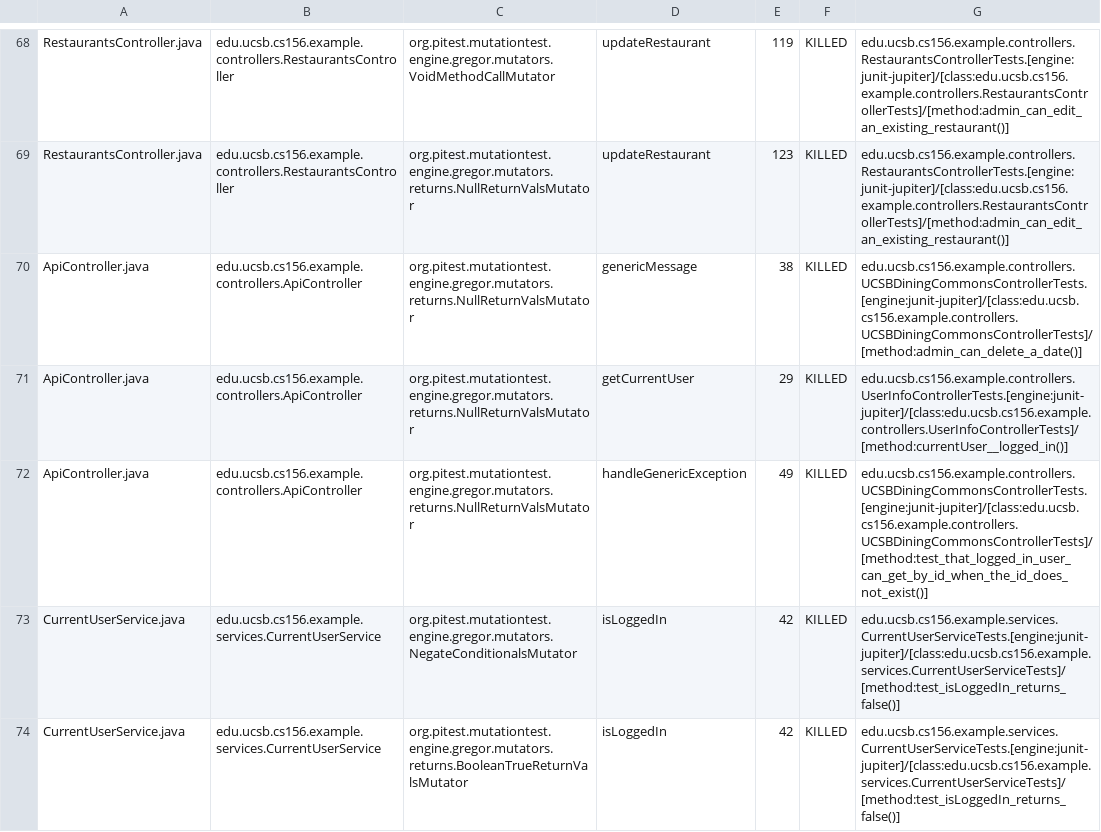
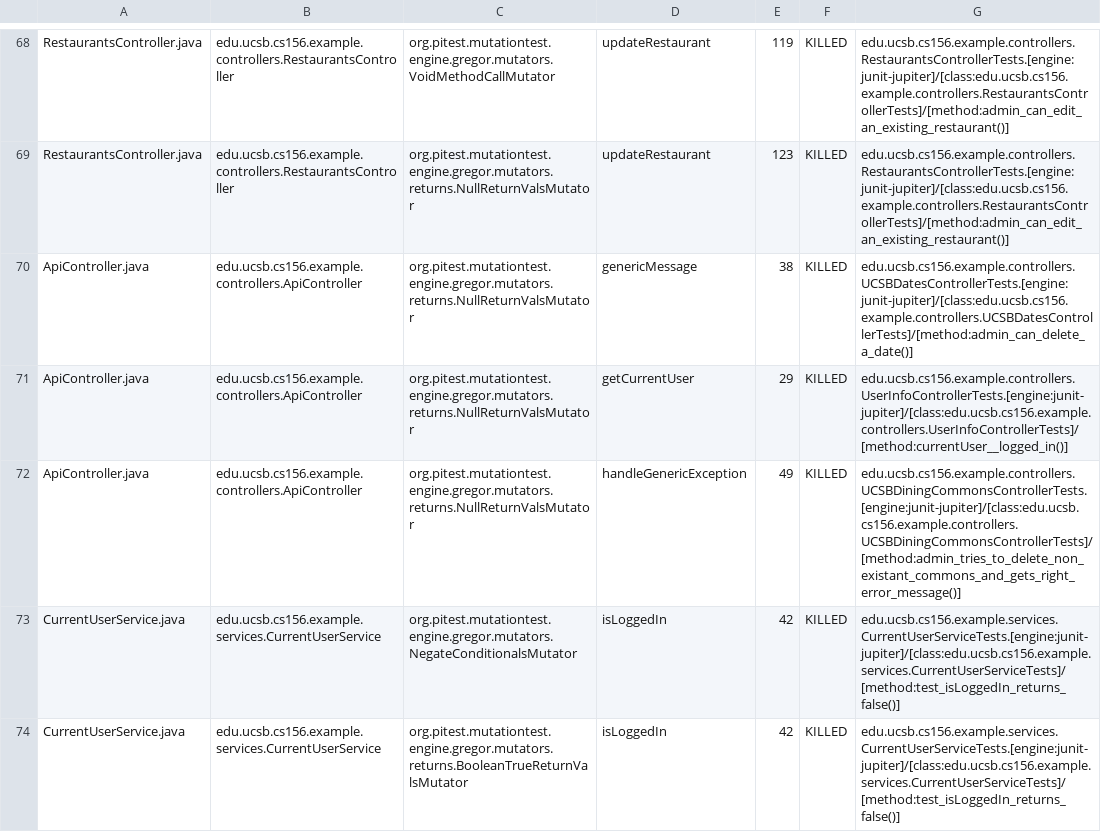
Before and after one commit to ucsb-cs156-s24/team03-s24-5pm-6, a CSV file: prs/63/pitest/mutations.csv, drawn as a sheet; only a part is shown, gaps mark what is left out.

Commit message:
Deploying to gh-pages from @ ucsb-cs156-s24/team03-s24-5pm-6@9b13865ccfc91b10d73e0931e535e8c8e052b711 🚀

```diff
--- a/prs/63/pitest/mutations.csv
+++ b/prs/63/pitest/mutations.csv
@@ -69,5 +69,5 @@ RestaurantsController.java,edu.ucsb.cs156.example.controllers.RestaurantsControl
 RestaurantsController.java,edu.ucsb.cs156.example.controllers.RestaurantsController,org.pitest.mutationtest.engine.gregor.mutators.returns.NullReturnValsMutator,updateRestaurant,123,KILLED,edu.ucsb.cs156.example.controllers.RestaurantsControllerTests.[engine:junit-jupiter]/[class:edu.ucsb.cs156.example.controllers.RestaurantsControllerTests]/[method:admin_can_edit_an_existing_restaurant()]
-ApiController.java,edu.ucsb.cs156.example.controllers.ApiController,org.pitest.mutationtest.engine.gregor.mutators.returns.NullReturnValsMutator,genericMessage,38,KILLED,edu.ucsb.cs156.example.controllers.UCSBDiningCommonsControllerTests.[engine:junit-jupiter]/[class:edu.ucsb.cs156.example.controllers.UCSBDiningCommonsControllerTests]/[method:admin_can_delete_a_date()]
+ApiController.java,edu.ucsb.cs156.example.controllers.ApiController,org.pitest.mutationtest.engine.gregor.mutators.returns.NullReturnValsMutator,genericMessage,38,KILLED,edu.ucsb.cs156.example.controllers.UCSBDatesControllerTests.[engine:junit-jupiter]/[class:edu.ucsb.cs156.example.controllers.UCSBDatesControllerTests]/[method:admin_can_delete_a_date()]
 ApiController.java,edu.ucsb.cs156.example.controllers.ApiController,org.pitest.mutationtest.engine.gregor.mutators.returns.NullReturnValsMutator,getCurrentUser,29,KILLED,edu.ucsb.cs156.example.controllers.UserInfoControllerTests.[engine:junit-jupiter]/[class:edu.ucsb.cs156.example.controllers.UserInfoControllerTests]/[method:currentUser__logged_in()]
-ApiController.java,edu.ucsb.cs156.example.controllers.ApiController,org.pitest.mutationtest.engine.gregor.mutators.returns.NullReturnValsMutator,handleGenericException,49,KILLED,edu.ucsb.cs156.example.controllers.UCSBDiningCommonsControllerTests.[engine:junit-jupiter]/[class:edu.ucsb.cs156.example.controllers.UCSBDiningCommonsControllerTests]/[method:test_that_logged_in_user_can_get_by_id_when_the_id_does_not_exist()]
+ApiController.java,edu.ucsb.cs156.example.controllers.ApiController,org.pitest.mutationtest.engine.gregor.mutators.returns.NullReturnValsMutator,handleGenericException,49,KILLED,edu.ucsb.cs156.example.controllers.UCSBDiningCommonsControllerTests.[engine:junit-jupiter]/[class:edu.ucsb.cs156.example.controllers.UCSBDiningCommonsControllerTests]/[method:admin_tries_to_delete_non_existant_commons_and_gets_right_error_message()]
 CurrentUserService.java,edu.ucsb.cs156.example.services.CurrentUserService,org.pitest.mutationtest.engine.gregor.mutators.NegateConditionalsMutator,isLoggedIn,42,KILLED,edu.ucsb.cs156.example.services.CurrentUserServiceTests.[engine:junit-jupiter]/[class:edu.ucsb.cs156.example.services.CurrentUserServiceTests]/[method:test_isLoggedIn_returns_false()]
```
Also changed, not shown: 13 other files.
